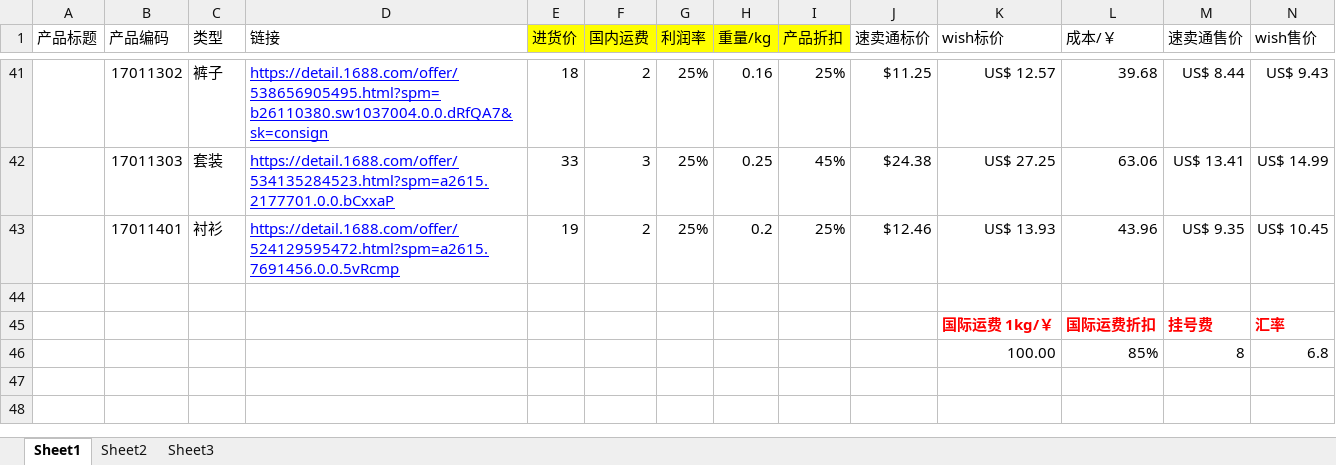
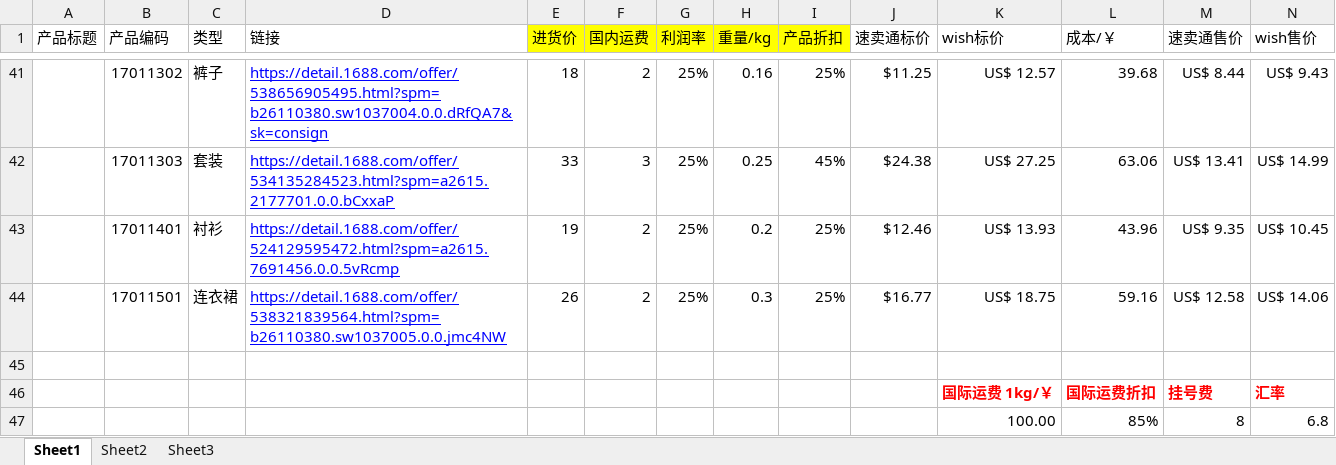
Before and after one commit to hhp220/aliexpress, an Excel workbook: 产品表单.xlsx, sheet Sheet1, drawn as a sheet; only a part is shown, gaps mark what is left out; values as stored, in another font and other column widths than the file's, no borders; charts and pictures not drawn; rows hold the shown columns only; the diff names each change by its address in the sheet, - before the commit and + after, or states it on an @@ line.

Commit message:
17011501 格子连衣裙 by hjx

```diff
--- a/产品表单.xlsx (sheet Sheet1)
+++ b/产品表单.xlsx (sheet Sheet1)
+row 44:  | 17011501 | 连衣裙 | https://detail.1688.com/offer/538321839564.html?spm=b26110380.sw1037005.0.0.jmc4NW | 26 | 2 | 25% | 0.3 | 25% | $16.77 | US$ 18.75 | 59.16 | US$ 12.58 | US$ 14.06
```
Also changed, not shown: charts or pictures.
